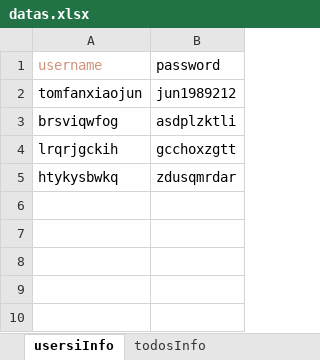
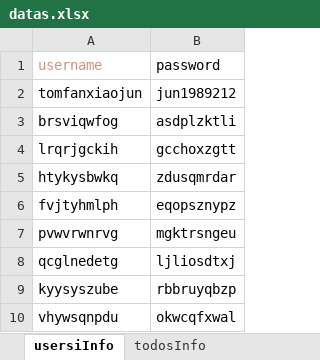
Before and after one commit to bluebrid/base-knowledge, an Excel workbook: python/testingWanAndroid/datas.xlsx, sheet usersiInfo, drawn as a sheet; values as stored, in another font and other column widths than the file's, no borders; the diff names each change by its address in the sheet, - before the commit and + after, or states it on an @@ line.

Commit message:
add python

```diff
--- a/python/testingWanAndroid/datas.xlsx (sheet usersiInfo)
+++ b/python/testingWanAndroid/datas.xlsx (sheet usersiInfo)
+row 6: fvjtyhmlph | eqopsznypz
+row 7: pvwvrwnrvg | mgktrsngeu
+row 8: qcglnedetg | ljliosdtxj
+row 9: kyysyszube | rbbruyqbzp
+row 10: vhywsqnpdu | okwcqfxwal
```
Also changed, not shown: 8 other files.
